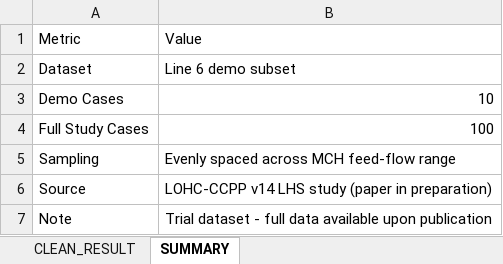
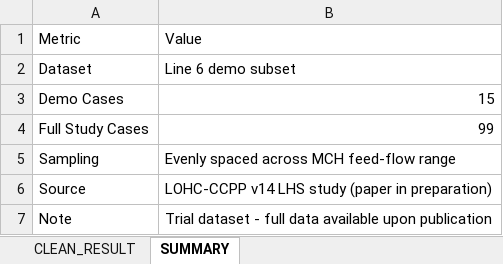
Before and after one commit to LEE-Inseok/inseoklee-com, an Excel workbook: public/lohc-dashboard/demo/lohc_demo_line6.xlsx, sheet SUMMARY, drawn as a sheet; values as stored, in another font and other column widths than the file's, no borders; the diff names each change by its address in the sheet, - before the commit and + after, or states it on an @@ line.

```diff
--- a/public/lohc-dashboard/demo/lohc_demo_line6.xlsx (sheet SUMMARY)
+++ b/public/lohc-dashboard/demo/lohc_demo_line6.xlsx (sheet SUMMARY)
-B3: 10
+B3: 15
-B4: 100
+B4: 99
```
Also changed, not shown: sheet CLEAN_RESULT, public/lohc-dashboard/demo/lohc_demo_line5.xlsx, public/lohc-dashboard/demo/lohc_demo_line9.xlsx, 2 other files.
